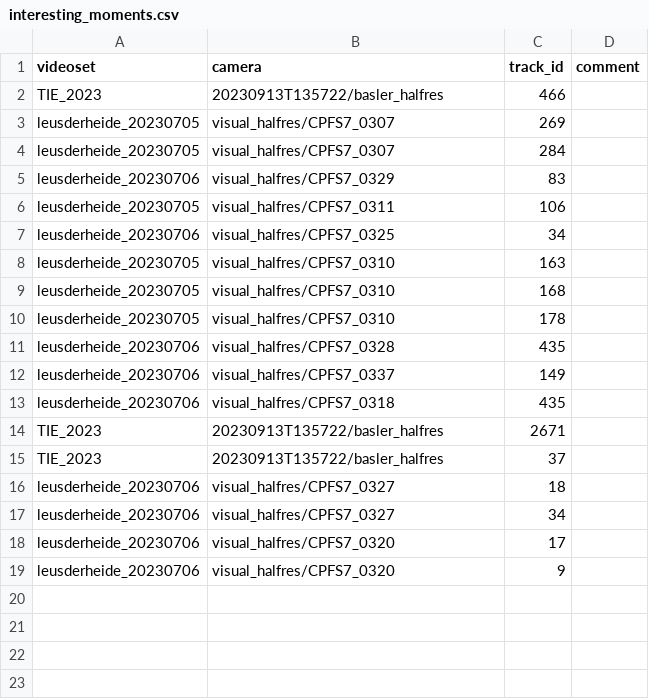
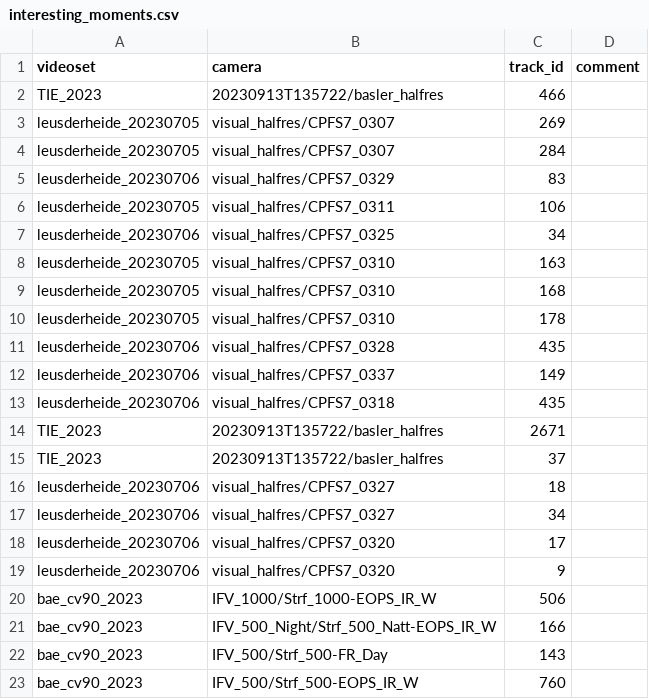
Before and after one commit to MartinChristiaan/Tools, a CSV file: opencv_summary_viewer/interesting_moments.csv, drawn as a sheet; the diff names each change by its address in the sheet, - before the commit and + after, or states it on an @@ line.

```diff
--- a/opencv_summary_viewer/interesting_moments.csv
+++ b/opencv_summary_viewer/interesting_moments.csv
+row 20: bae_cv90_2023 | IFV_1000/Strf_1000-EOPS_IR_W | 506
+row 21: bae_cv90_2023 | IFV_500_Night/Strf_500_Natt-EOPS_IR_W | 166
+row 22: bae_cv90_2023 | IFV_500/Strf_500-FR_Day | 143
+row 23: bae_cv90_2023 | IFV_500/Strf_500-EOPS_IR_W | 760
```
Also changed, not shown: 1 other file.
